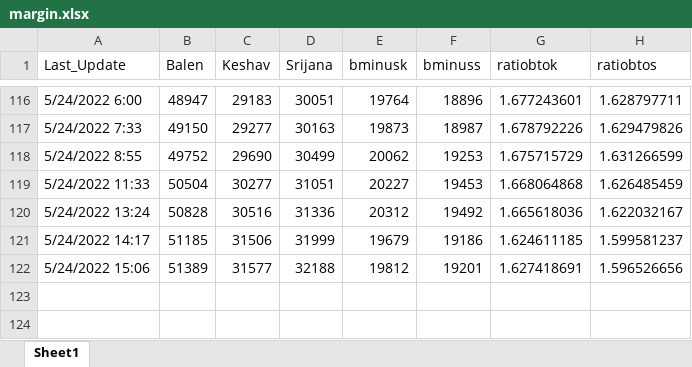
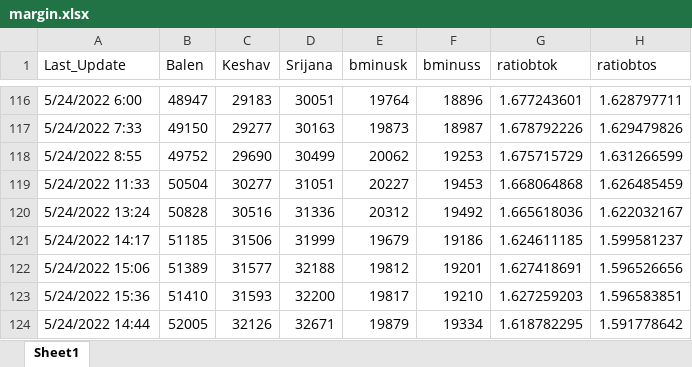
Before and after one commit to akashadhikari/balen_lead, an Excel workbook: margin.xlsx, sheet Sheet1, drawn as a sheet; only a part is shown, gaps mark what is left out; values as stored, in another font and other column widths than the file's, no borders; the diff names each change by its address in the sheet, - before the commit and + after, or states it on an @@ line.

Commit message:
add data

```diff
--- a/margin.xlsx (sheet Sheet1)
+++ b/margin.xlsx (sheet Sheet1)
+row 123: 5/24/2022 15:36 | 51410 | 31593 | 32200 | 19817 | 19210 | 1.627259203 | 1.596583851
+row 124: 5/24/2022 14:44 | 52005 | 32126 | 32671 | 19879 | 19334 | 1.618782295 | 1.591778642
```
Also changed, not shown: 5 other files.
